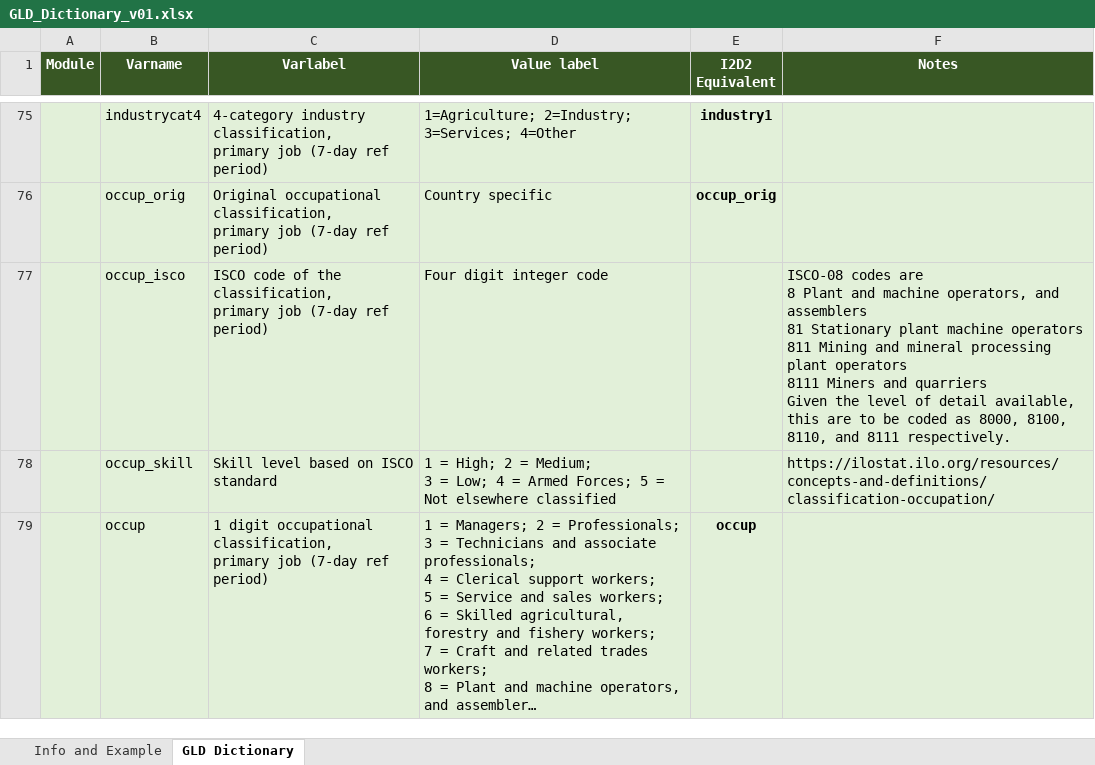
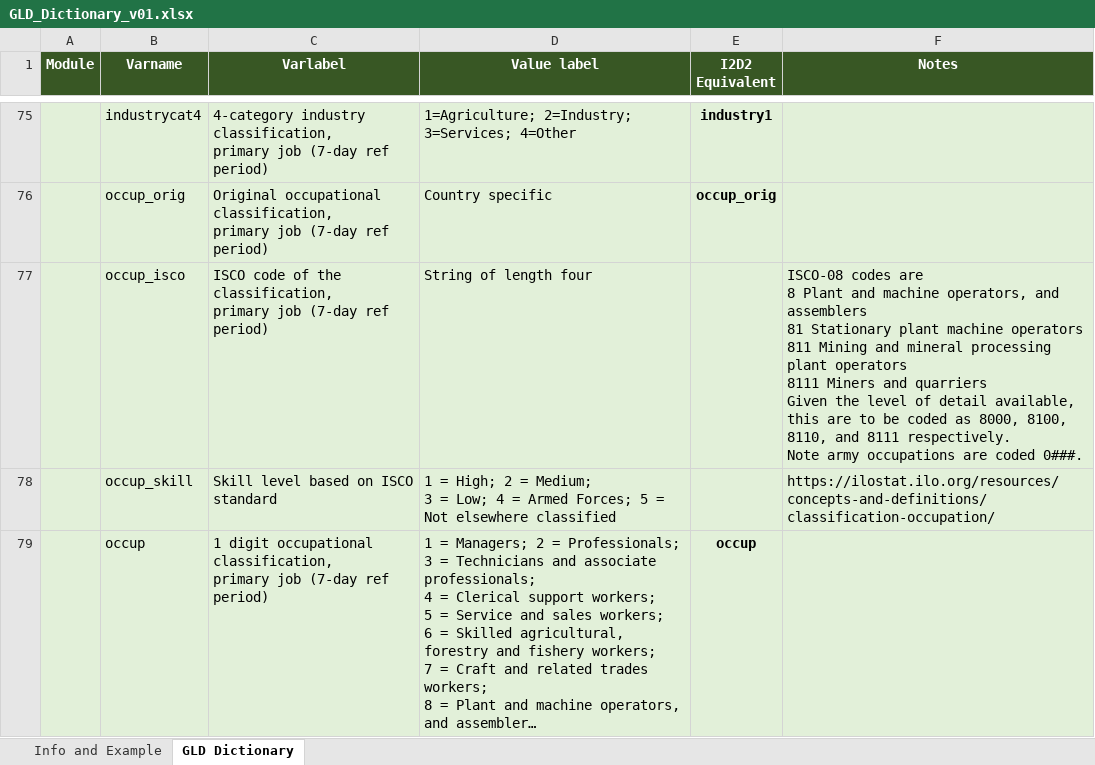
Before and after one commit to worldbank/gld, an Excel workbook: Support/Guides and Documentation/GLD_Dictionary_v01.xlsx, sheet GLD Dictionary, drawn as a sheet; only a part is shown, gaps mark what is left out; long unchanged cells end in …; values as stored, in another font and other column widths than the file's, no borders; ↵ is a line break in a cell; the diff covers the shown part only; the diff names each change by its address in the sheet, - before the commit and + after, or states it on an @@ line.

Commit message:
Update occup_isco(*) as string

```diff
--- a/Support/Guides and Documentation/GLD_Dictionary_v01.xlsx (sheet GLD Dictionary)
+++ b/Support/Guides and Documentation/GLD_Dictionary_v01.xlsx (sheet GLD Dictionary)
-D77 (Value label): Four digit integer code
+D77 (Value label): String of length four
-F77 (Notes): …8111 respectively.
+F77 (Notes): …8111 respectively. ↵ Note army occupations are coded 0###.
```
Also changed, not shown: 3 edited cells elsewhere in this sheet, 4 other files.
